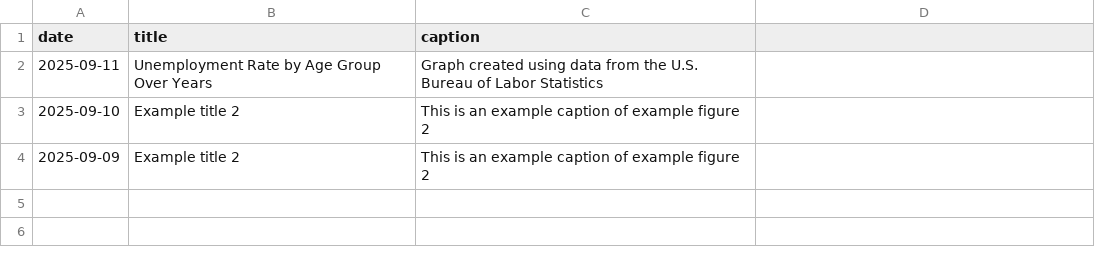
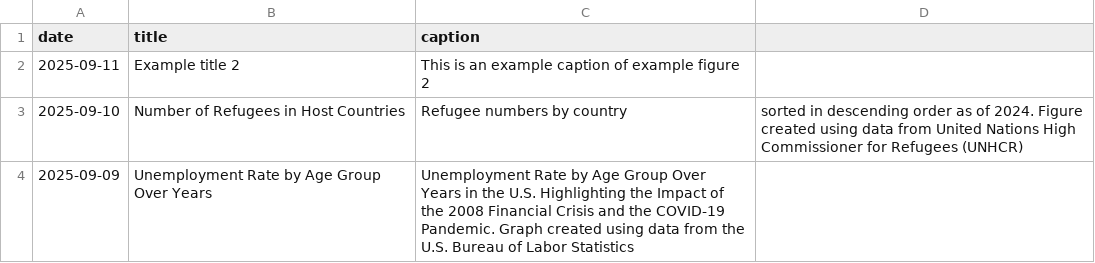
Before and after one commit to contactdailydata-spec/dailydata, a CSV file: dailydata.csv, drawn as a sheet.

Commit message:
Add Refugee Country figure

```diff
--- a/dailydata.csv
+++ b/dailydata.csv
@@ -1,4 +1,4 @@
 date,title,caption
-2025-09-11,Unemployment Rate by Age Group Over Years,Graph created using data from the U.S. Bureau of Labor Statistics
-2025-09-10,Example title 2,This is an example caption of example figure 2
-2025-09-09,Example title 2,This is an example caption of example figure 2
+2025-09-11,Example title 2,This is an example caption of example figure 2
+2025-09-10,Number of Refugees in Host Countries,Refugee numbers by country, sorted in descending order as of 2024. Figure created using data from United Nations High Commissioner for Refugees (UNHCR)
+2025-09-09,Unemployment Rate by Age Group Over Years,Unemployment Rate by Age Group Over Years in the U.S. Highlighting the Impact of the 2008 Financial Crisis and the COVID-19 Pandemic. Graph created using data from the U.S. Bureau of Labor Statistics
```
Also changed, not shown: 1 other file.
